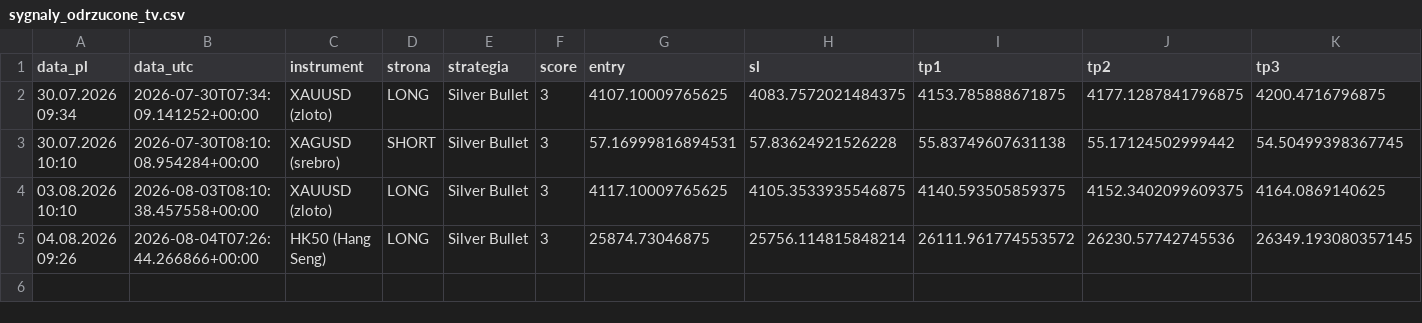
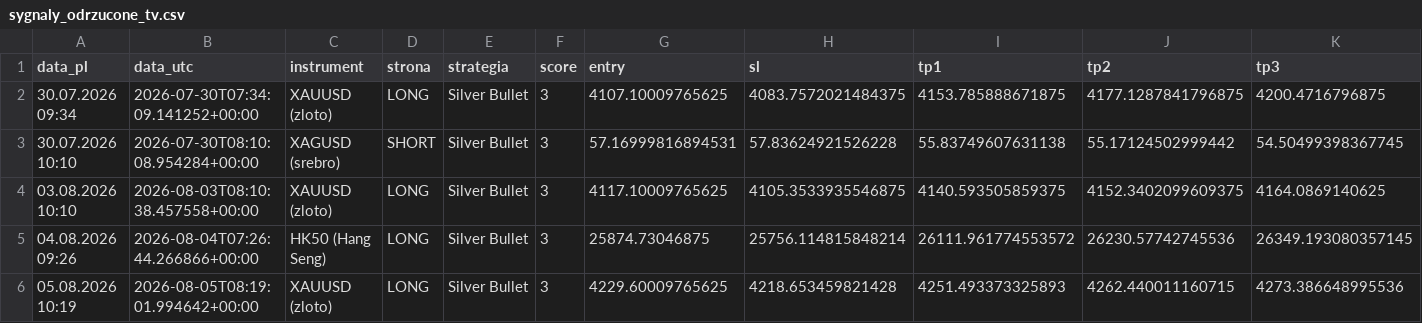
Before and after one commit to Aslaf2/sygna-y-bot, a CSV file: sygnaly_odrzucone_tv.csv, drawn as a sheet; only a part is shown; rows hold the shown columns only; the diff names each change by its address in the sheet, - before the commit and + after, or states it on an @@ line.

```diff
--- a/sygnaly_odrzucone_tv.csv
+++ b/sygnaly_odrzucone_tv.csv
+row 6: 05.08.2026 10:19 | 2026-08-05T08:19:01.994642+00:00 | XAUUSD (zloto) | LONG | Silver Bullet | 3 | 4229.60009765625 | 4218.653459821428 | 4251.493373325893 | 4262.440011160715 | 4273.386648995536
```
Also changed, not shown: 3 other files.
